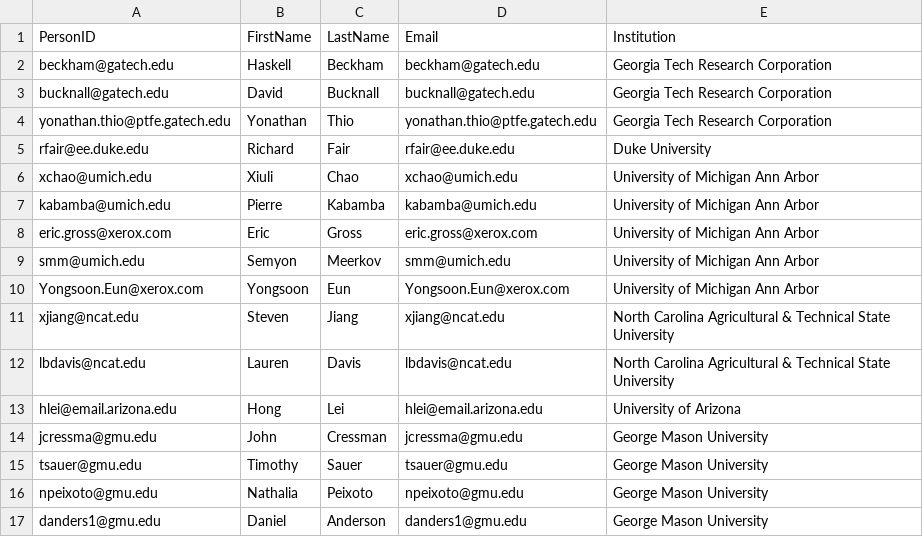
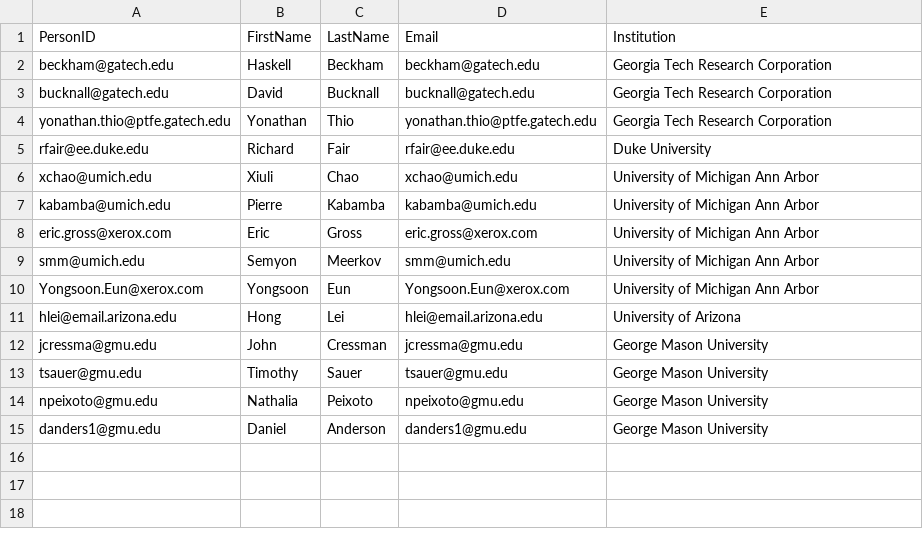
Before and after one commit to hcutler/GovLab_OpenNYU, a CSV file: people.csv, drawn as a sheet; the diff names each change by its address in the sheet, - before the commit and + after, or states it on an @@ line.

```diff
--- a/people.csv
+++ b/people.csv
-row 11: xjiang@ncat.edu | Steven | Jiang | xjiang@ncat.edu | North Carolina Agricultural & Technical State University
-row 12: lbdavis@ncat.edu | Lauren | Davis | lbdavis@ncat.edu | North Carolina Agricultural & Technical State University
```
Also changed, not shown: grantfor.csv, 2 other files.
